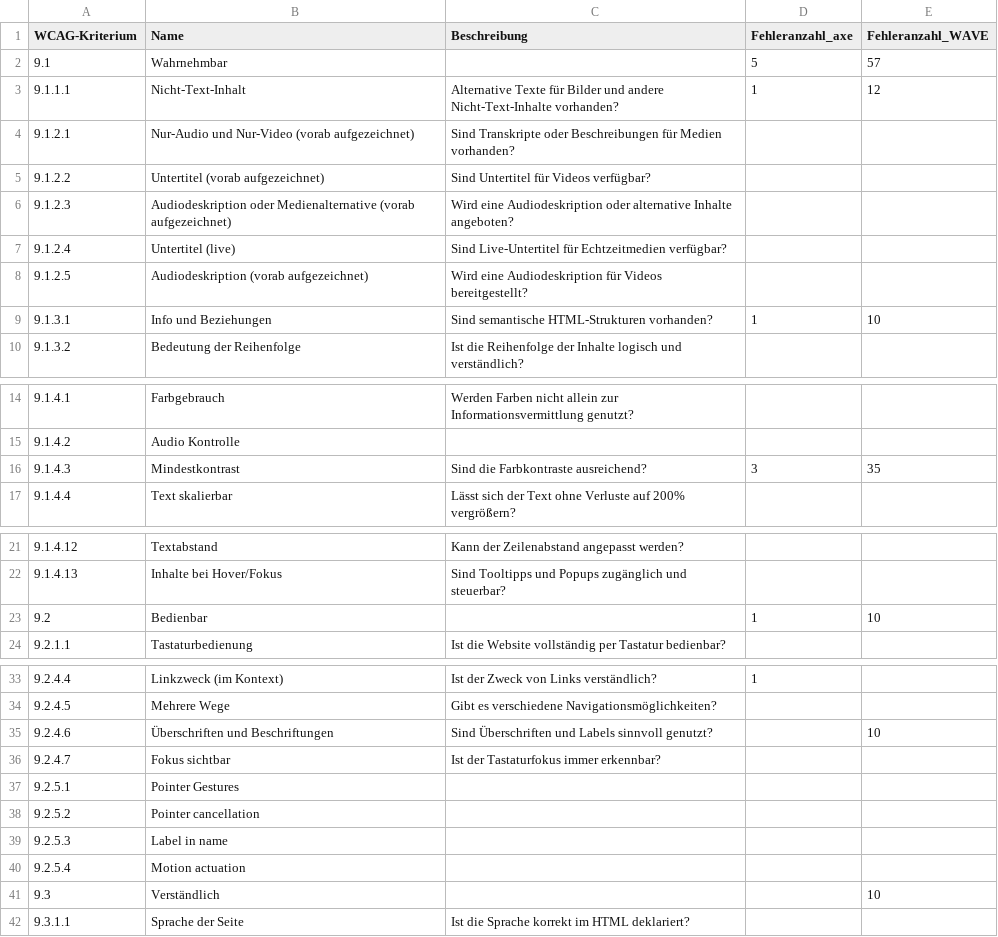
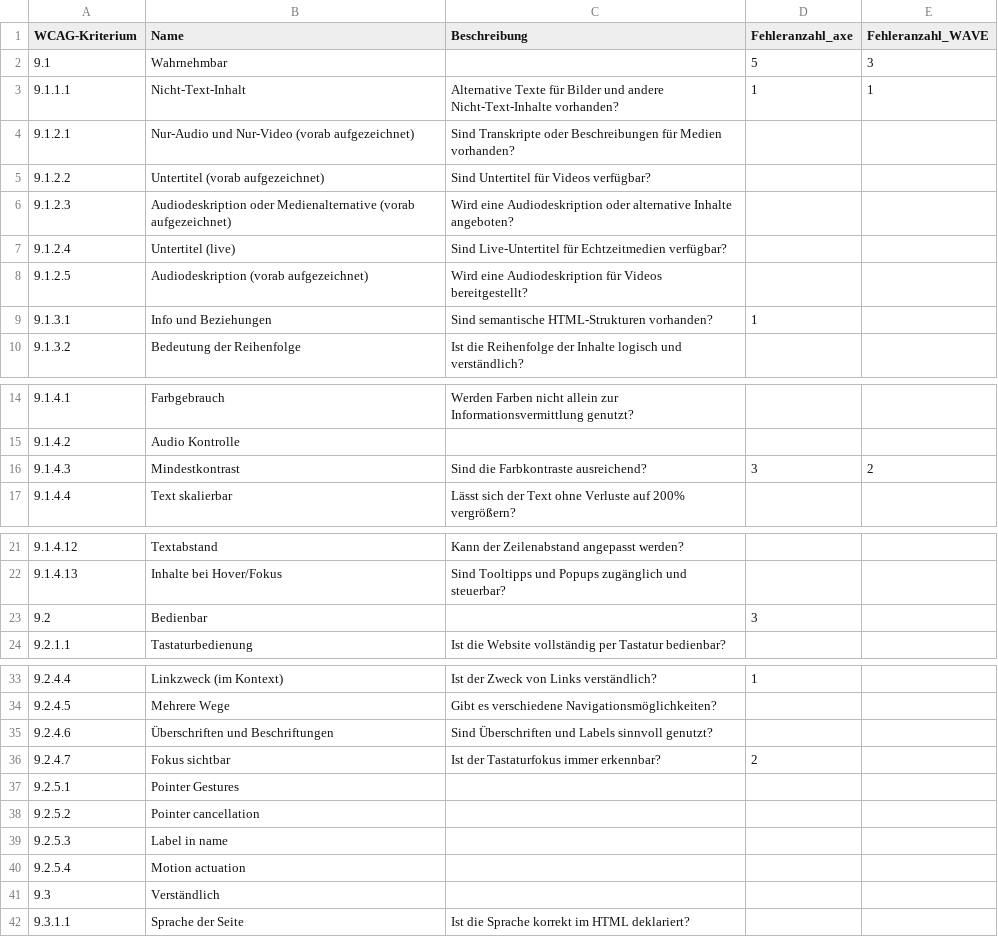
Before and after one commit to mcfiet/bachelor-thesis, a TSV file: thesis/csv/wcag_analyse_Telekom.tsv, drawn as a sheet; only a part is shown, gaps mark what is left out; the diff covers the shown part only.

```diff
--- a/thesis/csv/wcag_analyse_Telekom.tsv
+++ b/thesis/csv/wcag_analyse_Telekom.tsv
@@ -1,4 +1,4 @@
 WCAG-Kriterium	Name	Beschreibung	Fehleranzahl_axe	Fehleranzahl_WAVE
-9.1	Wahrnehmbar		5	57
-9.1.1.1	Nicht-Text-Inhalt	Alternative Texte für Bilder und andere Nicht-Text-Inhalte vorhanden?	1	12
+9.1	Wahrnehmbar		5	3
+9.1.1.1	Nicht-Text-Inhalt	Alternative Texte für Bilder und andere Nicht-Text-Inhalte vorhanden?	1	1
 9.1.2.1	Nur-Audio und Nur-Video (vorab aufgezeichnet)	Sind Transkripte oder Beschreibungen für Medien vorhanden?		
@@ -8,3 +8,3 @@ WCAG-Kriterium	Name	Beschreibung	Fehleranzahl_axe	Fehleranzahl_WAVE
 9.1.2.5	 Audiodeskription (vorab aufgezeichnet)	Wird eine Audiodeskription für Videos bereitgestellt?		
-9.1.3.1	Info und Beziehungen	Sind semantische HTML-Strukturen vorhanden?	1	10
+9.1.3.1	Info und Beziehungen	Sind semantische HTML-Strukturen vorhanden?	1	
 9.1.3.2	Bedeutung der Reihenfolge	Ist die Reihenfolge der Inhalte logisch und verständlich?		
@@ -15,3 +15,3 @@ WCAG-Kriterium	Name	Beschreibung	Fehleranzahl_axe	Fehleranzahl_WAVE
 9.1.4.2	Audio Kontrolle			
-9.1.4.3	Mindestkontrast	Sind die Farbkontraste ausreichend?	3	35
+9.1.4.3	Mindestkontrast	Sind die Farbkontraste ausreichend?	3	2
 9.1.4.4	Text skalierbar	Lässt sich der Text ohne Verluste auf 200% vergrößern?		
@@ -22,3 +22,3 @@ WCAG-Kriterium	Name	Beschreibung	Fehleranzahl_axe	Fehleranzahl_WAVE
 9.1.4.13	Inhalte bei Hover/Fokus	Sind Tooltipps und Popups zugänglich und steuerbar?		
-9.2	Bedienbar		1	10
+9.2	Bedienbar		3	
 9.2.1.1	Tastaturbedienung	Ist die Website vollständig per Tastatur bedienbar?		
@@ -34,4 +34,4 @@ WCAG-Kriterium	Name	Beschreibung	Fehleranzahl_axe	Fehleranzahl_WAVE
 9.2.4.5	Mehrere Wege	Gibt es verschiedene Navigationsmöglichkeiten?		
-9.2.4.6	Überschriften und Beschriftungen	Sind Überschriften und Labels sinnvoll genutzt?		10
-9.2.4.7	Fokus sichtbar	Ist der Tastaturfokus immer erkennbar?		
+9.2.4.6	Überschriften und Beschriftungen	Sind Überschriften und Labels sinnvoll genutzt?		
+9.2.4.7	Fokus sichtbar	Ist der Tastaturfokus immer erkennbar?	2	
 9.2.5.1	Pointer Gestures			
@@ -40,3 +40,3 @@ WCAG-Kriterium	Name	Beschreibung	Fehleranzahl_axe	Fehleranzahl_WAVE
 9.2.5.4	Motion actuation			
-9.3	Verständlich			10
+9.3	Verständlich			
 9.3.1.1	Sprache der Seite	Ist die Sprache korrekt im HTML deklariert?		
```
Also changed, not shown: 1 edited cell elsewhere in this file, thesis/csv/output/wcag_analyse_HVV_xxxx.csv, thesis/csv/output/wcag_analyse_Telekom_xxxx.csv, 21 other files.
